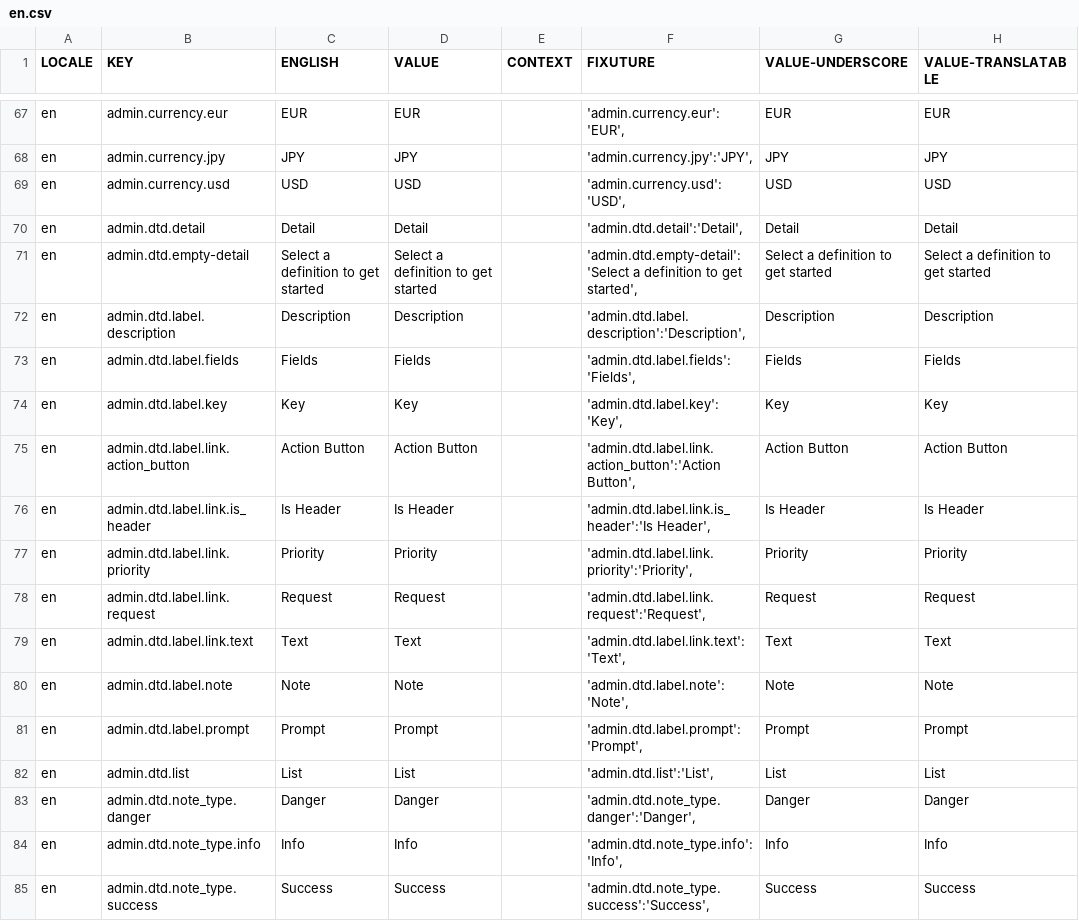
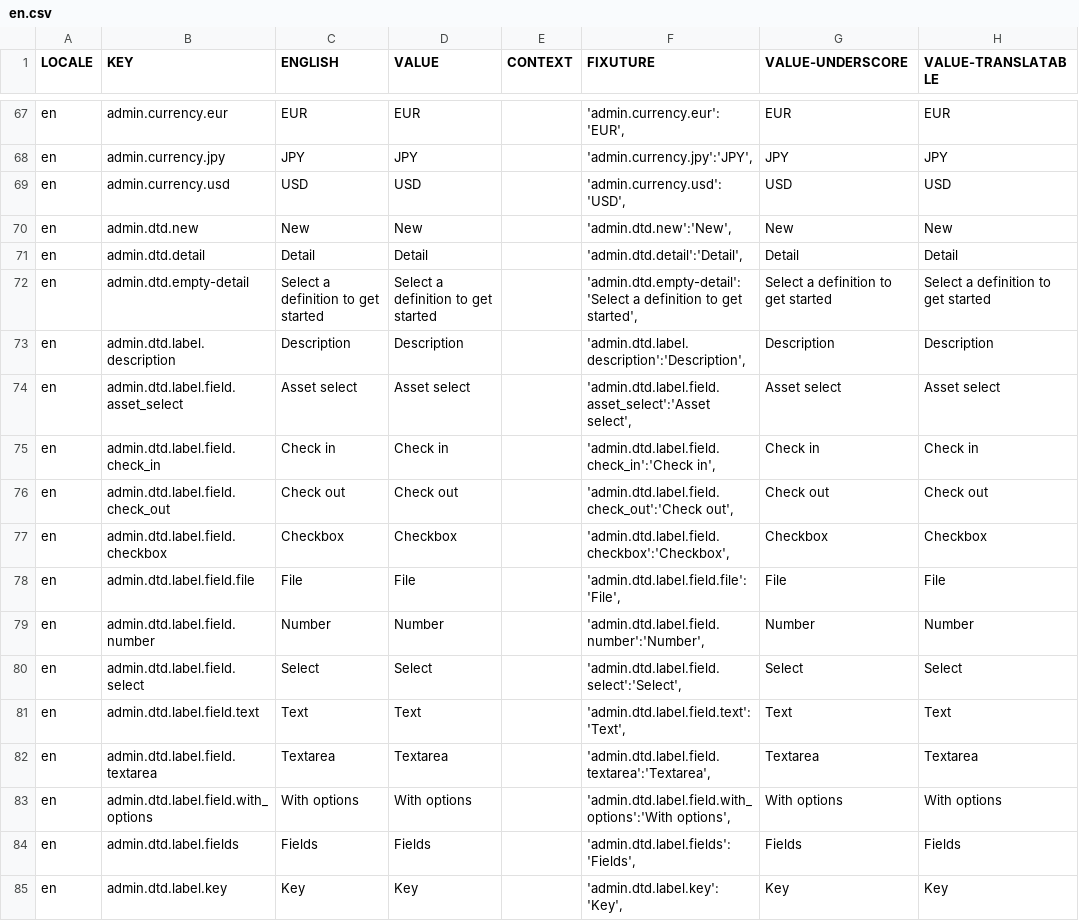
Before and after one commit to aaronlelevier/casino_scrapers, a CSV file: bsrs-django/bigsky/media/translation/en.csv, drawn as a sheet; only a part is shown, gaps mark what is left out; the shorter side is filled out with more unchanged rows; the diff covers the shown part only.

```diff
--- a/bsrs-django/bigsky/media/translation/en.csv
+++ b/bsrs-django/bigsky/media/translation/en.csv
@@ -69,2 +69,3 @@ en,admin.currency.jpy,JPY,JPY,,"'admin.currency.jpy':'JPY',",JPY,JPY
 en,admin.currency.usd,USD,USD,,"'admin.currency.usd':'USD',",USD,USD
+en,admin.dtd.new,New,New,,"'admin.dtd.new':'New',",New,New
 en,admin.dtd.detail,Detail,Detail,,"'admin.dtd.detail':'Detail',",Detail,Detail
@@ -72,2 +73,12 @@ en,admin.dtd.empty-detail,Select a definition to get started,Select a definition
 en,admin.dtd.label.description,Description,Description,,"'admin.dtd.label.description':'Description',",Description,Description
+en,admin.dtd.label.field.asset_select,Asset select,Asset select,,"'admin.dtd.label.field.asset_select':'Asset select',",Asset select,Asset select
+en,admin.dtd.label.field.check_in,Check in,Check in,,"'admin.dtd.label.field.check_in':'Check in',",Check in,Check in
+en,admin.dtd.label.field.check_out,Check out,Check out,,"'admin.dtd.label.field.check_out':'Check out',",Check out,Check out
+en,admin.dtd.label.field.checkbox,Checkbox,Checkbox,,"'admin.dtd.label.field.checkbox':'Checkbox',",Checkbox,Checkbox
+en,admin.dtd.label.field.file,File,File,,"'admin.dtd.label.field.file':'File',",File,File
+en,admin.dtd.label.field.number,Number,Number,,"'admin.dtd.label.field.number':'Number',",Number,Number
+en,admin.dtd.label.field.select,Select,Select,,"'admin.dtd.label.field.select':'Select',",Select,Select
+en,admin.dtd.label.field.text,Text,Text,,"'admin.dtd.label.field.text':'Text',",Text,Text
+en,admin.dtd.label.field.textarea,Textarea,Textarea,,"'admin.dtd.label.field.textarea':'Textarea',",Textarea,Textarea
+en,admin.dtd.label.field.with_options,With options,With options,,"'admin.dtd.label.field.with_options':'With options',",With options,With options
 en,admin.dtd.label.fields,Fields,Fields,,"'admin.dtd.label.fields':'Fields',",Fields,Fields
```
Also changed, not shown: 12 added rows and 1 moved row elsewhere in this file, bsrs-django/bigsky/media/translation/es.csv, 1 other file.
